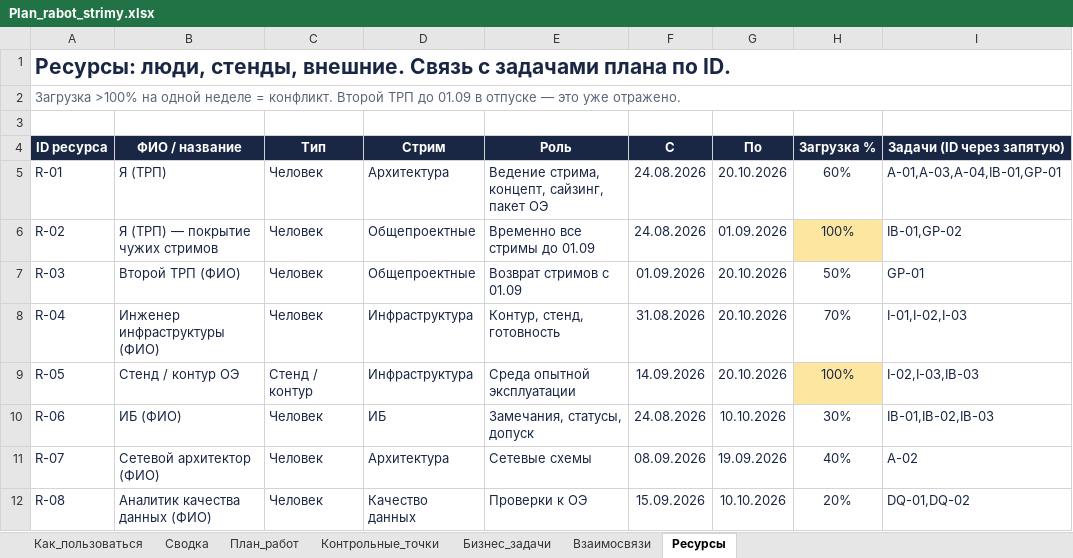
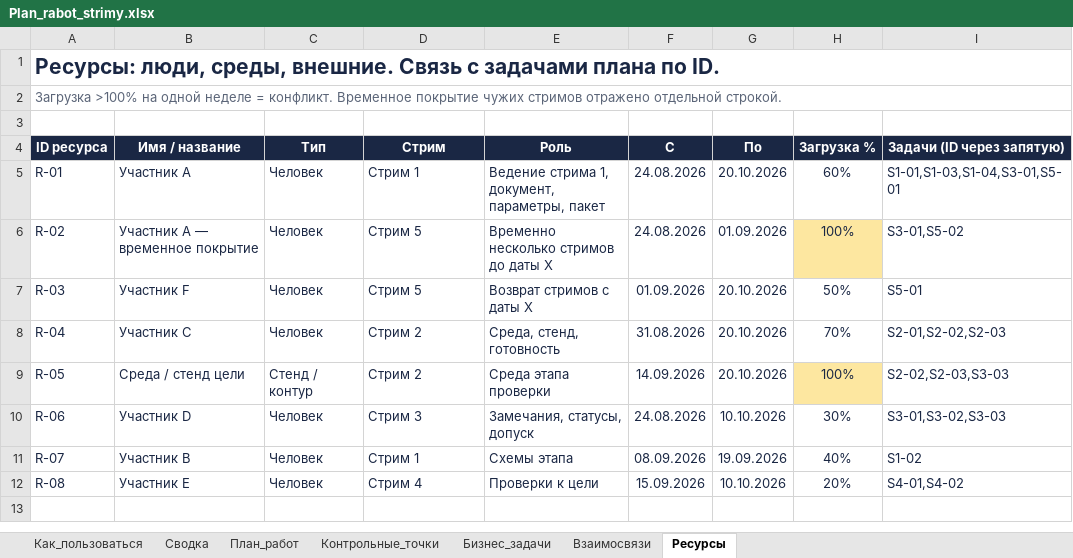
Before and after one commit to dimonix2019/111, an Excel workbook: plan_docs_export/Plan_rabot_strimy.xlsx, sheet Ресурсы, drawn as a sheet; values as stored, in another font and other column widths than the file's, no borders; the diff names each change by its address in the sheet, - before the commit and + after, or states it on an @@ line.

```diff
--- a/plan_docs_export/Plan_rabot_strimy.xlsx (sheet Ресурсы)
+++ b/plan_docs_export/Plan_rabot_strimy.xlsx (sheet Ресурсы)
-A1 (ID ресурса): Ресурсы: люди, стенды, внешние. Связь…
+A1 (ID ресурса): Ресурсы: люди, среды, внешние. Связь…
-A2 (ID ресурса): …= конфликт. Второй ТРП до 01.09 в отпуске — это уже отражено.
+A2 (ID ресурса): …= конфликт. Временное покрытие чужих стримов отражено отдельной строкой.
-B4: ФИО / название
+B4: Имя / название
-B5 (Имя / название): Я (ТРП)
+B5 (Имя / название): Участник A
-D5 (Стрим): Архитектура
+D5 (Стрим): Стрим 1
-E5 (Роль): Ведение стрима, концепт, сайзинг, пакет ОЭ
+E5 (Роль): Ведение стрима 1, документ, параметры, пакет
-I5 (Задачи (ID через запятую)): A-01,A-03,A-04,IB-01,GP-01
+I5 (Задачи (ID через запятую)): S1-01,S1-03,S1-04,S3-01,S5-01
-B6 (Имя / название): Я (ТРП) — покрытие чужих стримов
+B6 (Имя / название): Участник A — временное покрытие
-D6:D7 (Стрим): Общепроектные
+D6:D7 (Стрим): Стрим 5
-E6 (Роль): Временно все стримы до 01.09
+E6 (Роль): Временно несколько стримов до даты X
-I6 (Задачи (ID через запятую)): IB-01,GP-02
+I6 (Задачи (ID через запятую)): S3-01,S5-02
-B7 (Имя / название): Второй ТРП (ФИО)
+B7 (Имя / название): Участник F
-E7 (Роль): Возврат стримов с 01.09
+E7 (Роль): Возврат стримов с даты X
-I7 (Задачи (ID через запятую)): GP-01
+I7 (Задачи (ID через запятую)): S5-01
-B8 (Имя / название): Инженер инфраструктуры (ФИО)
+B8 (Имя / название): Участник C
-D8:D9 (Стрим): Инфраструктура
+D8:D9 (Стрим): Стрим 2
-E8 (Роль): Контур, стенд, готовность
+E8 (Роль): Среда, стенд, готовность
-I8 (Задачи (ID через запятую)): I-01,I-02,I-03
+I8 (Задачи (ID через запятую)): S2-01,S2-02,S2-03
-B9 (Имя / название): Стенд / контур ОЭ
+B9 (Имя / название): Среда / стенд цели
-E9 (Роль): Среда опытной эксплуатации
+E9 (Роль): Среда этапа проверки
-I9 (Задачи (ID через запятую)): I-02,I-03,IB-03
+I9 (Задачи (ID через запятую)): S2-02,S2-03,S3-03
-B10 (Имя / название): ИБ (ФИО)
+B10 (Имя / название): Участник D
-D10 (Стрим): ИБ
+D10 (Стрим): Стрим 3
-I10 (Задачи (ID через запятую)): IB-01,IB-02,IB-03
+I10 (Задачи (ID через запятую)): S3-01,S3-02,S3-03
-B11 (Имя / название): Сетевой архитектор (ФИО)
+B11 (Имя / название): Участник B
-D11 (Стрим): Архитектура
+D11 (Стрим): Стрим 1
-E11 (Роль): Сетевые схемы
+E11 (Роль): Схемы этапа
-I11 (Задачи (ID через запятую)): A-02
+I11 (Задачи (ID через запятую)): S1-02
-B12 (Имя / название): Аналитик качества данных (ФИО)
+B12 (Имя / название): Участник E
-D12 (Стрим): Качество данных
+D12 (Стрим): Стрим 4
-E12 (Роль): Проверки к ОЭ
+E12 (Роль): Проверки к цели
-I12 (Задачи (ID через запятую)): DQ-01,DQ-02
+I12 (Задачи (ID через запятую)): S4-01,S4-02
```
Also changed, not shown: sheet Взаимосвязи, sheet План_работ, sheet Бизнес_задачи, sheet Контрольные_точки, sheet Как_пользоваться, sheet Сводка, 1 other file.
